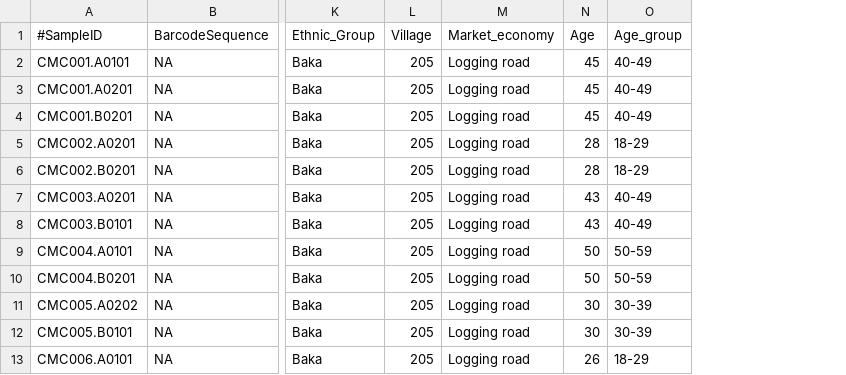
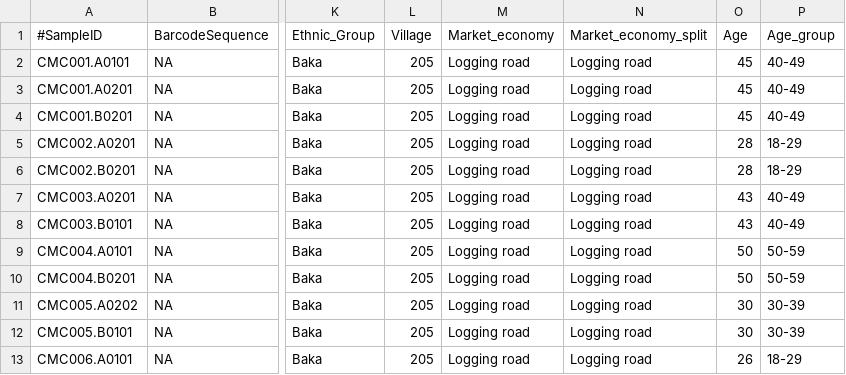
Before and after one commit to ivelsko/Cameroon_plaque, a TSV file: 00-documentation.backup/01-cameroon_hunter_gatherer_metadata.tsv, drawn as a sheet; only a part is shown, gaps mark what is left out; the diff names each change by its address in the sheet, - before the commit and + after, or states it on an @@ line.

```diff
--- a/00-documentation.backup/01-cameroon_hunter_gatherer_metadata.tsv
+++ b/00-documentation.backup/01-cameroon_hunter_gatherer_metadata.tsv
+column N (Market_economy_split), rows 2-13: all Logging road
```
Also changed, not shown: 05-results.backup/minres_oblimin_cmc.fa_species.tsv, 7 other files.
